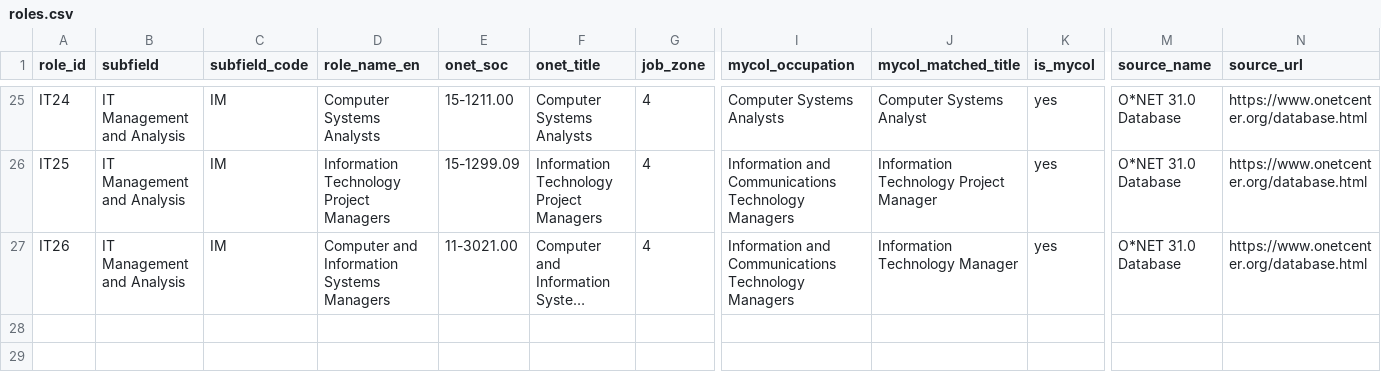
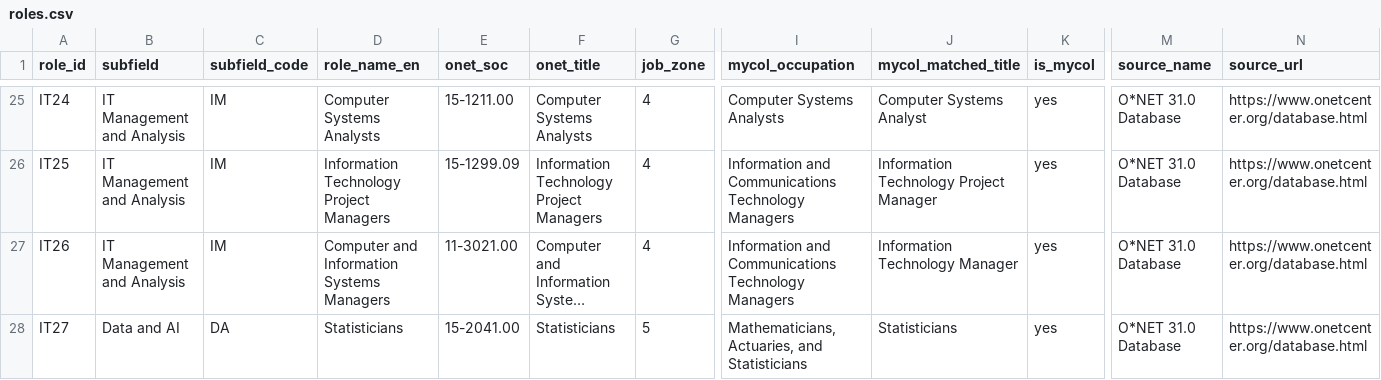
Before and after one commit to pekoremon/future-skills, a CSV file: data/roles.csv, drawn as a sheet; only a part is shown, gaps mark what is left out; long unchanged cells end in …; rows hold the shown columns only; the diff covers the shown part only; the diff names each change by its address in the sheet, - before the commit and + after, or states it on an @@ line.

```diff
--- a/data/roles.csv
+++ b/data/roles.csv
+row 28: IT27 | Data and AI | DA | Statisticians | 15-2041.00 | Statisticians | 5 | Mathematicians, Actuaries, and Statisticians | Statisticians | yes | O*NET 31.0 Database | https://www.onetcenter.org/database.html
```
Also changed, not shown: 1 added row and 2 edited cells elsewhere in this file, data/onet/role_skills_onet.csv, data/sdg_map.csv, 14 other files.
